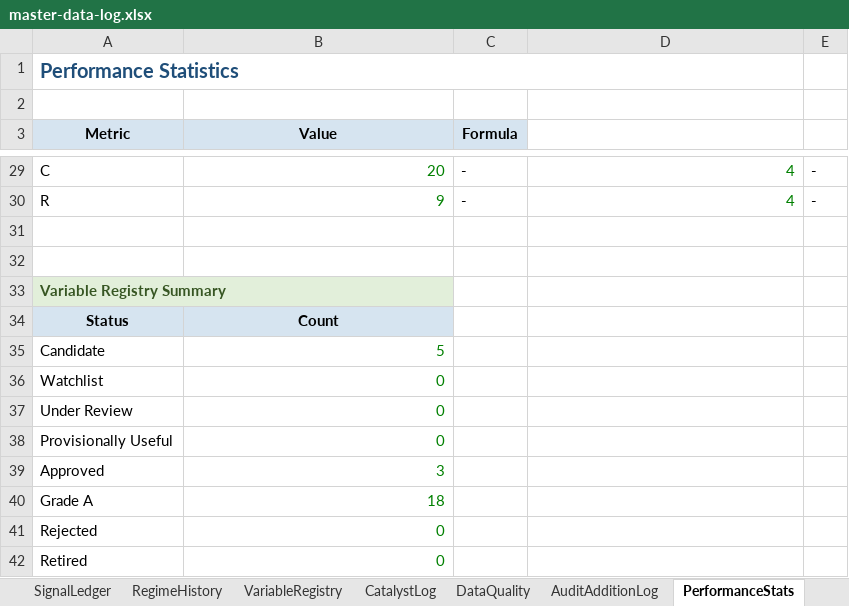
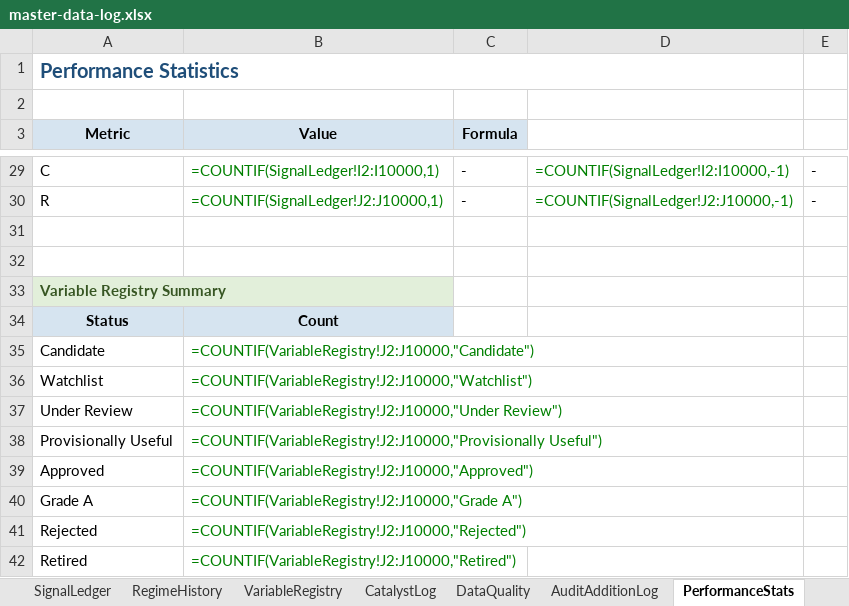
Before and after one commit to geraldyiu12529-cmyk/Gerald, an Excel workbook: Trade/master-data-log.xlsx, sheet PerformanceStats, drawn as a sheet; only a part is shown, gaps mark what is left out; values as stored, in another font and other column widths than the file's, no borders; formulas without a stored value are shown as written; the diff covers the shown part only; the diff names each change by its address in the sheet, - before the commit and + after, or states it on an @@ line.

```diff
--- a/Trade/master-data-log.xlsx (sheet PerformanceStats)
+++ b/Trade/master-data-log.xlsx (sheet PerformanceStats)
-B29 (Value): 20
+B29 (Value): =COUNTIF(SignalLedger!I2:I10000,1)
-D29: 4
+D29: =COUNTIF(SignalLedger!I2:I10000,-1)
-B30 (Value): 9
+B30 (Value): =COUNTIF(SignalLedger!J2:J10000,1)
-D30: 4
+D30: =COUNTIF(SignalLedger!J2:J10000,-1)
-B35 (Value): 5
+B35 (Value): =COUNTIF(VariableRegistry!J2:J10000,"Candidate")
-B36 (Value): 0
+B36 (Value): =COUNTIF(VariableRegistry!J2:J10000,"Watchlist")
-B37 (Value): 0
+B37 (Value): =COUNTIF(VariableRegistry!J2:J10000,"Under Review")
-B38 (Value): 0
+B38 (Value): =COUNTIF(VariableRegistry!J2:J10000,"Provisionally Useful")
-B39 (Value): 3
+B39 (Value): =COUNTIF(VariableRegistry!J2:J10000,"Approved")
-B40 (Value): 18
+B40 (Value): =COUNTIF(VariableRegistry!J2:J10000,"Grade A")
-B41 (Value): 0
+B41 (Value): =COUNTIF(VariableRegistry!J2:J10000,"Rejected")
-B42 (Value): 0
+B42 (Value): =COUNTIF(VariableRegistry!J2:J10000,"Retired")
```
Also changed, not shown: 19 edited cells elsewhere in this sheet, sheet VariableRegistry, 1 other file.
